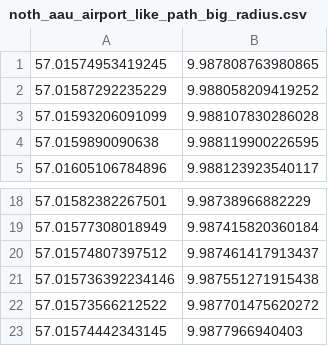
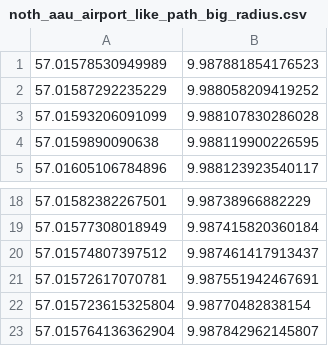
Before and after one commit to bjajoh/runway-light-inspection, a CSV file: path_tracking_controller/data/noth_aau_airport_like_path_big_radius.csv, drawn as a sheet; only a part is shown, gaps mark what is left out.

Commit message:
Update noth_aau_airport_like_path_big_radius.csv

```diff
--- a/path_tracking_controller/data/noth_aau_airport_like_path_big_radius.csv
+++ b/path_tracking_controller/data/noth_aau_airport_like_path_big_radius.csv
@@ -1,2 +1,2 @@
-57.01574953419245,9.987808763980865
+57.01578530949989,9.987881854176523
 57.01587292235229,9.988058209419252
@@ -20,4 +20,4 @@
 57.01574807397512,9.987461417913437
-57.015736392234146,9.987551271915438
-57.01573566212522,9.987701475620272
-57.01574442343145,9.9877966940403
+57.01572617070781,9.987551942467691
+57.015723615325804,9.98770482838154
+57.015764136362904,9.987842962145807
```
